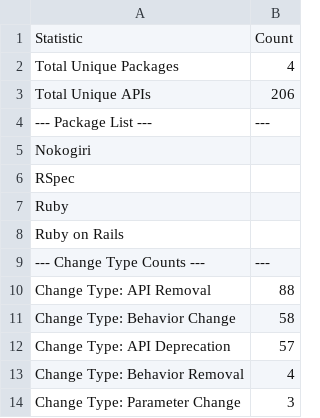
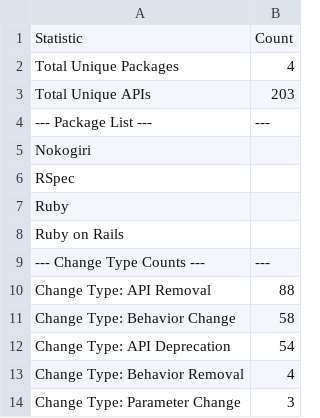
Before and after one commit to jiahuigeng/APIEvolving, a CSV file: QA_Pairs/Ruby/api_statistics_Ruby.csv, drawn as a sheet.

Commit message:
Add files via upload

```diff
--- a/QA_Pairs/Ruby/api_statistics_Ruby.csv
+++ b/QA_Pairs/Ruby/api_statistics_Ruby.csv
@@ -2,3 +2,3 @@ Statistic,Count
 Total Unique Packages,4
-Total Unique APIs,206
+Total Unique APIs,203
 --- Package List ---,---
@@ -11,3 +11,3 @@ Change Type: API Removal,88
 Change Type: Behavior Change,58
-Change Type: API Deprecation,57
+Change Type: API Deprecation,54
 Change Type: Behavior Removal,4
```
